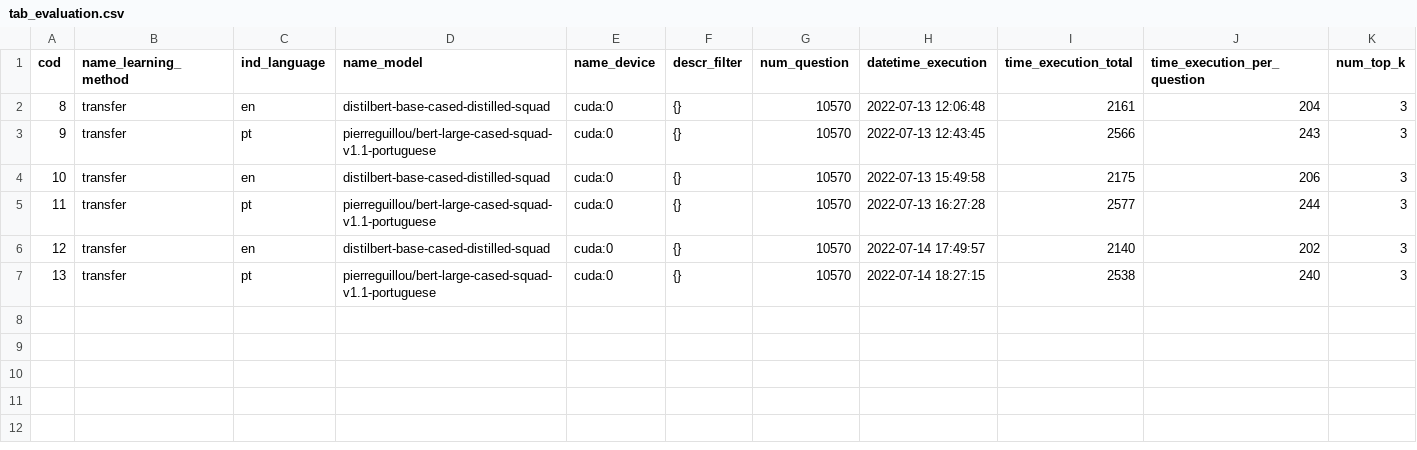
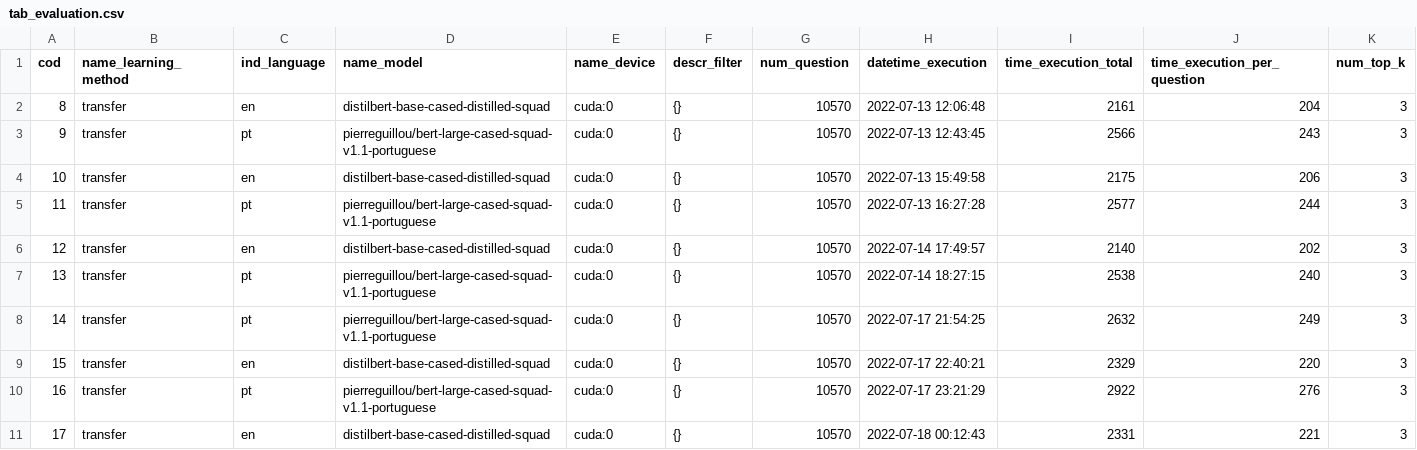
Before and after one commit to marcusborela/exqa-complearning, a CSV file: data/tab_evaluation.csv, drawn as a sheet; only a part is shown; rows hold the shown columns only; the diff names each change by its address in the sheet, - before the commit and + after, or states it on an @@ line.

Commit message:
Calculo transfer anslen 80: após strip (14 a 17)

```diff
--- a/data/tab_evaluation.csv
+++ b/data/tab_evaluation.csv
+row 8: 14 | transfer | pt | pierreguillou/bert-large-cased-squad-v1.1-portuguese | cuda:0 | {} | 10570 | 2022-07-17 21:54:25 | 2632 | 249 | 3
+row 9: 15 | transfer | en | distilbert-base-cased-distilled-squad | cuda:0 | {} | 10570 | 2022-07-17 22:40:21 | 2329 | 220 | 3
+row 10: 16 | transfer | pt | pierreguillou/bert-large-cased-squad-v1.1-portuguese | cuda:0 | {} | 10570 | 2022-07-17 23:21:29 | 2922 | 276 | 3
+row 11: 17 | transfer | en | distilbert-base-cased-distilled-squad | cuda:0 | {} | 10570 | 2022-07-18 00:12:43 | 2331 | 221 | 3
```
Also changed, not shown: data/tab_calculated_metric.csv, 1 other file.
